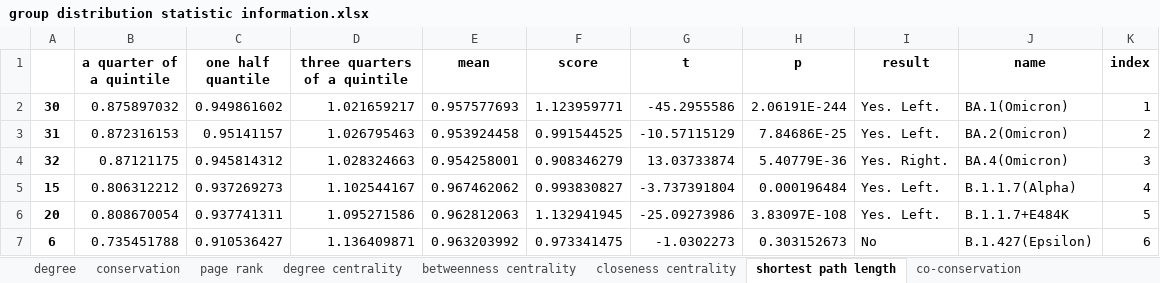
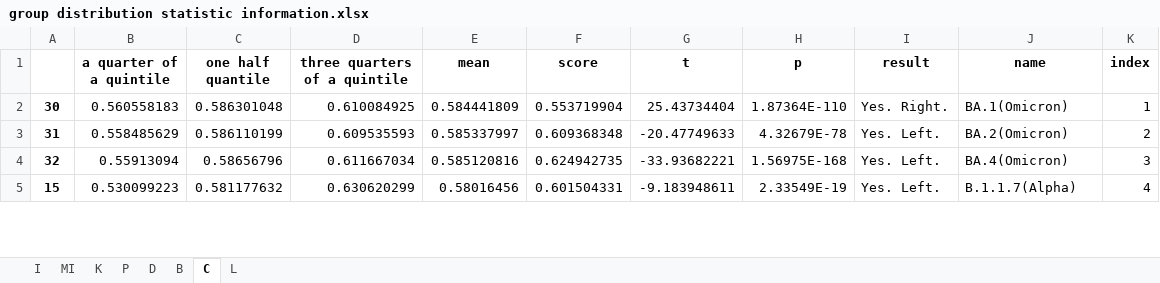
Before and after one commit to XDcat/PCCN, an Excel workbook: data/procon/threshold_100/group distribution statistic information.xlsx, sheet C, drawn as a sheet; only a part is shown; values as stored, in another font and other column widths than the file's, no borders; removed rows and columns are numbered as before the commit, all else as after; the diff covers the shown part only; the diff names each change by its address in the sheet, - before the commit and + after, or states it on an @@ line.

```diff
--- a/data/procon/threshold_100/group distribution statistic information.xlsx (sheet C)
+++ b/data/procon/threshold_100/group distribution statistic information.xlsx (sheet C)
-sheet tab: degree
+sheet tab: I
-sheet tab: conservation
+sheet tab: MI
-sheet tab: page rank
+sheet tab: K
-sheet tab: degree centrality
+sheet tab: P
-sheet tab: betweenness centrality
+sheet tab: D
-sheet tab: closeness centrality
+sheet tab: B
-sheet tab: shortest path length
+sheet tab: C
-sheet tab: co-conservation
+sheet tab: L
-B2 (a quarter of a quintile): 0.875897032
+B2 (a quarter of a quintile): 0.560558183
-C2 (one half quantile): 0.949861602
+C2 (one half quantile): 0.586301048
-D2 (three quarters of a quintile): 1.021659217
+D2 (three quarters of a quintile): 0.610084925
-E2 (mean): 0.957577693
+E2 (mean): 0.584441809
-F2 (score): 1.123959771
+F2 (score): 0.553719904
-G2 (t): -45.2955586
+G2 (t): 25.43734404
-H2 (p): 2.06191E-244
+H2 (p): 1.87364E-110
-I2 (result): Yes. Left.
+I2 (result): Yes. Right.
-B3 (a quarter of a quintile): 0.872316153
+B3 (a quarter of a quintile): 0.558485629
-C3 (one half quantile): 0.95141157
+C3 (one half quantile): 0.586110199
-D3 (three quarters of a quintile): 1.026795463
+D3 (three quarters of a quintile): 0.609535593
-E3 (mean): 0.953924458
+E3 (mean): 0.585337997
-F3 (score): 0.991544525
+F3 (score): 0.609368348
-G3 (t): -10.57115129
+G3 (t): -20.47749633
-H3 (p): 7.84686E-25
+H3 (p): 4.32679E-78
-B4 (a quarter of a quintile): 0.87121175
+B4 (a quarter of a quintile): 0.55913094
-C4 (one half quantile): 0.945814312
+C4 (one half quantile): 0.58656796
-D4 (three quarters of a quintile): 1.028324663
+D4 (three quarters of a quintile): 0.611667034
-E4 (mean): 0.954258001
+E4 (mean): 0.585120816
-F4 (score): 0.908346279
+F4 (score): 0.624942735
-G4 (t): 13.03733874
+G4 (t): -33.93682221
-H4 (p): 5.40779E-36
+H4 (p): 1.56975E-168
-I4 (result): Yes. Right.
+I4 (result): Yes. Left.
-B5 (a quarter of a quintile): 0.806312212
+B5 (a quarter of a quintile): 0.530099223
-C5 (one half quantile): 0.937269273
+C5 (one half quantile): 0.581177632
-D5 (three quarters of a quintile): 1.102544167
+D5 (three quarters of a quintile): 0.630620299
-E5 (mean): 0.967462062
+E5 (mean): 0.58016456
-F5 (score): 0.993830827
+F5 (score): 0.601504331
-G5 (t): -3.737391804
+G5 (t): -9.183948611
-H5 (p): 0.000196484
+H5 (p): 2.33549E-19
-row 6: 20 | 0.808670054 | 0.937741311 | 1.095271586 | 0.962812063 | 1.132941945 | -25.09273986 | 3.83097E-108 | Yes. Left. | B.1.1.7+E484K | 5
-row 7: 6 | 0.735451788 | 0.910536427 | 1.136409871 | 0.963203992 | 0.973341475 | -1.0302273 | 0.303152673 | No | B.1.427(Epsilon) | 6
```
Also changed, not shown: 18 added rows, 16 removed rows and 95 edited cells elsewhere in this sheet, sheet I, sheet D, sheet B, sheet L, sheet MI, sheet P, 1 more sheet, data/procon/aa count.xlsx, 23 other files.
